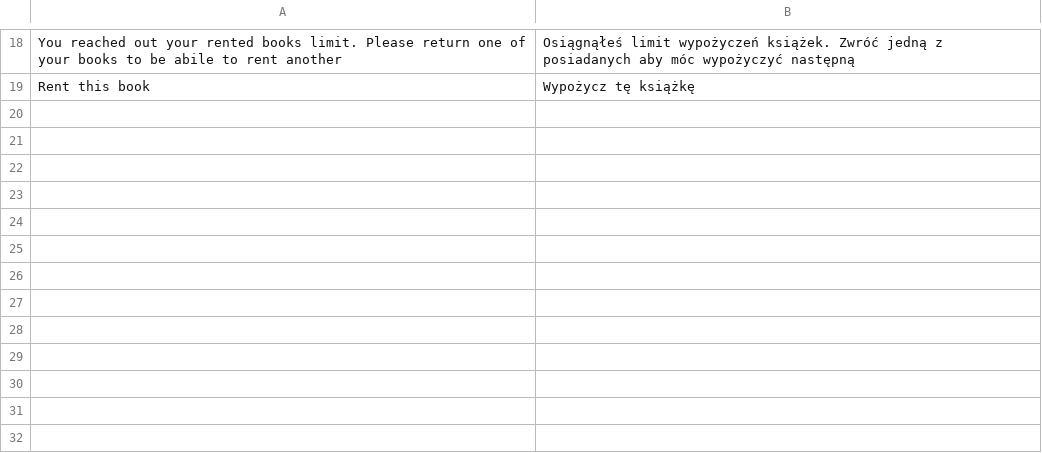
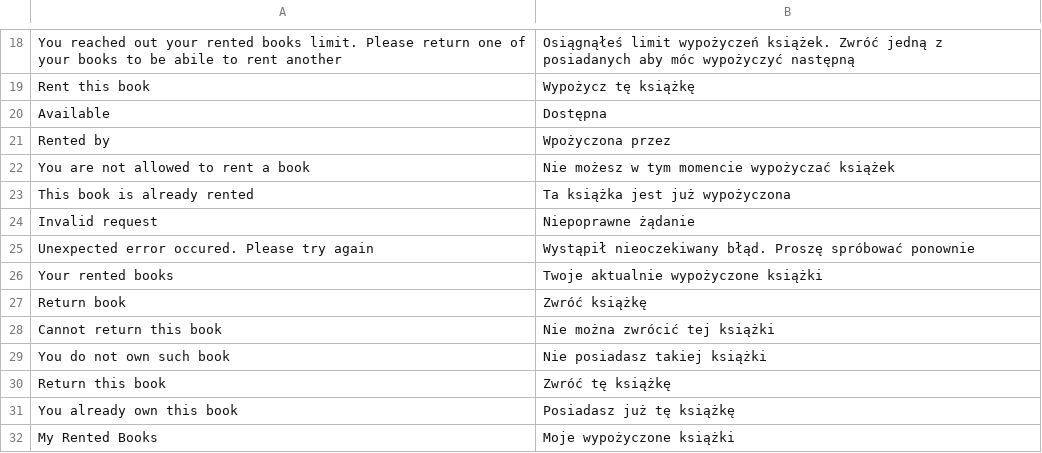
Before and after one commit to MariuszJu/Magento-Strix-Test-Module, a CSV file: RockSolidSoftware/BookRental/i18n/pl_PL.csv, drawn as a sheet; only a part is shown, gaps mark what is left out; the diff names each change by its address in the sheet, - before the commit and + after, or states it on an @@ line.

Commit message:
Renting book, returning book, list of rented books, links in menu, pagination in books list

```diff
--- a/RockSolidSoftware/BookRental/i18n/pl_PL.csv
+++ b/RockSolidSoftware/BookRental/i18n/pl_PL.csv
+row 20: Available | Dostępna
+row 21: Rented by | Wpożyczona przez
+row 22: You are not allowed to rent a book | Nie możesz w tym momencie wypożyczać książek
+row 23: This book is already rented | Ta książka jest już wypożyczona
+row 24: Invalid request | Niepoprawne żądanie
+row 25: Unexpected error occured. Please try again | Wystąpił nieoczekiwany błąd. Proszę spróbować ponownie
+row 26: Your rented books | Twoje aktualnie wypożyczone książki
+row 27: Return book | Zwróć książkę
+row 28: Cannot return this book | Nie można zwrócić tej książki
+row 29: You do not own such book | Nie posiadasz takiej książki
+row 30: Return this book | Zwróć tę książkę
+row 31: You already own this book | Posiadasz już tę książkę
+row 32: My Rented Books | Moje wypożyczone książki
```
Also changed, not shown: 24 other files.
